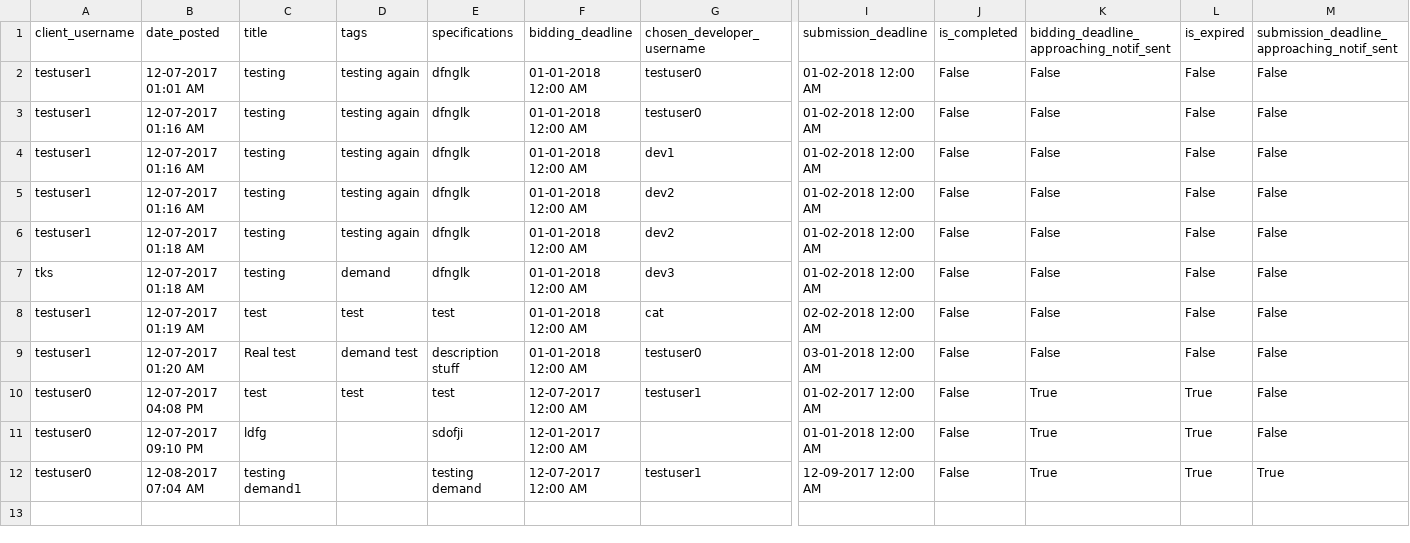
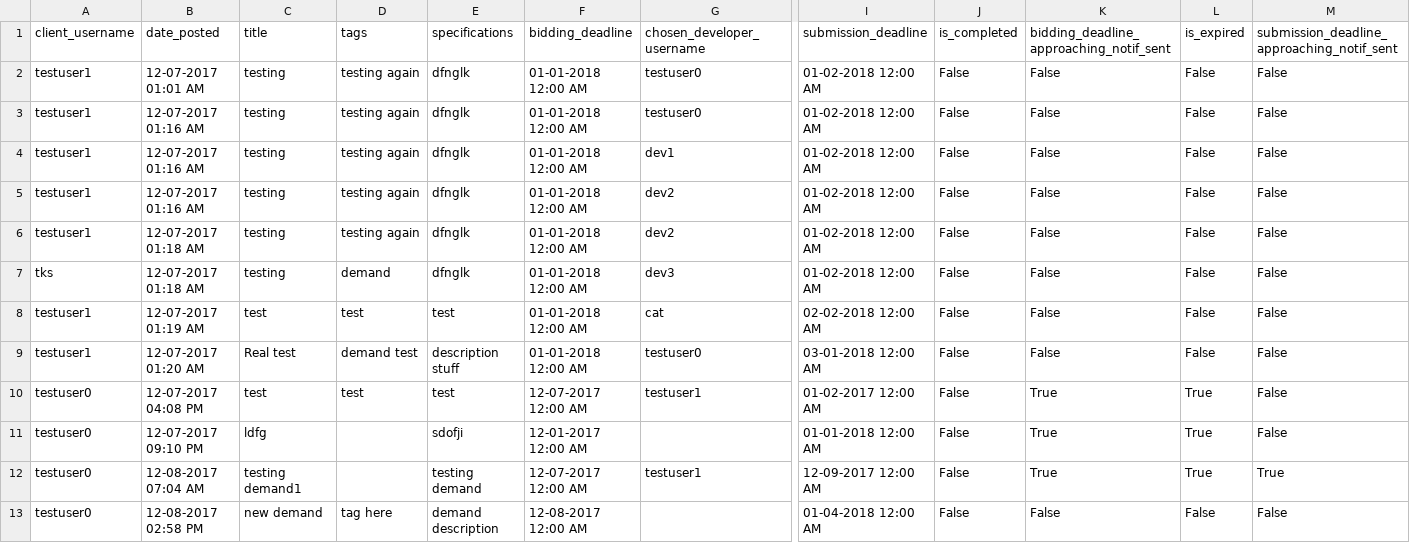
Before and after one commit to ahalyasanjiv/turkSystem, a CSV file: database/Demand.csv, drawn as a sheet; only a part is shown, gaps mark what is left out; rows hold the shown columns only; the diff names each change by its address in the sheet, - before the commit and + after, or states it on an @@ line.

```diff
--- a/database/Demand.csv
+++ b/database/Demand.csv
+row 13: testuser0 | 12-08-2017 02:58 PM | new demand | tag here | demand description | 12-08-2017 12:00 AM |  | 01-04-2018 12:00 AM | False | False | False | False
```
Also changed, not shown: database/Applicant.csv, database/Bid.csv, 7 other files.
